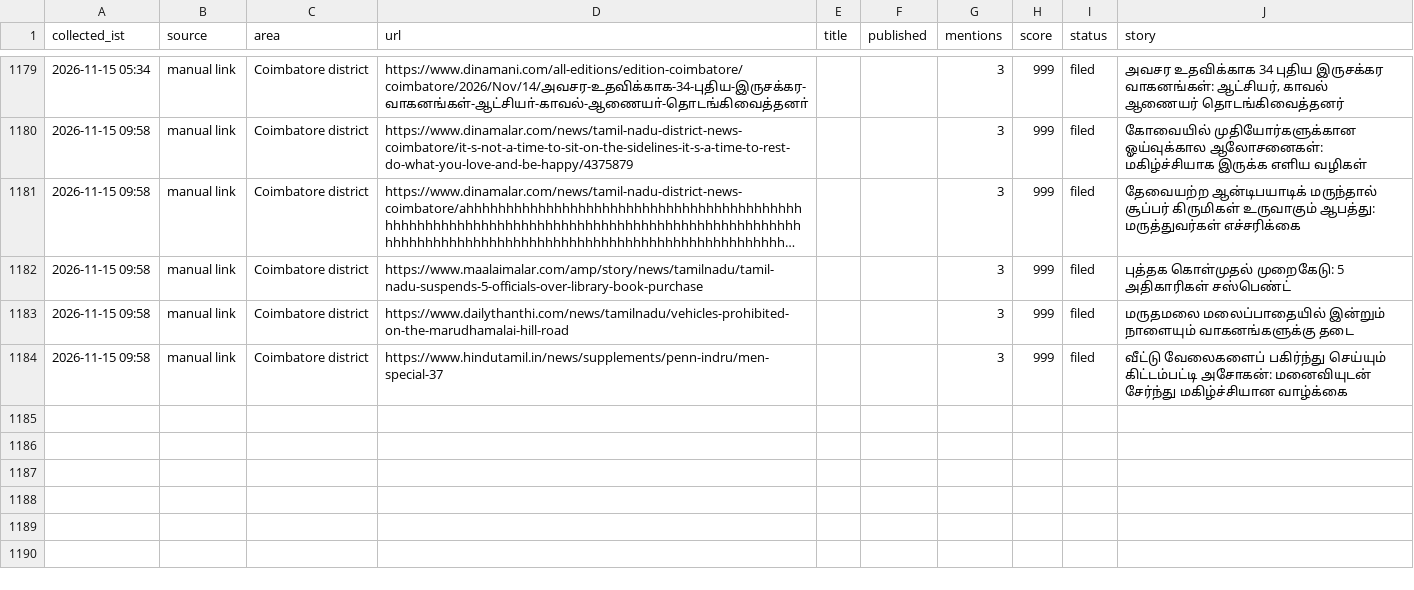
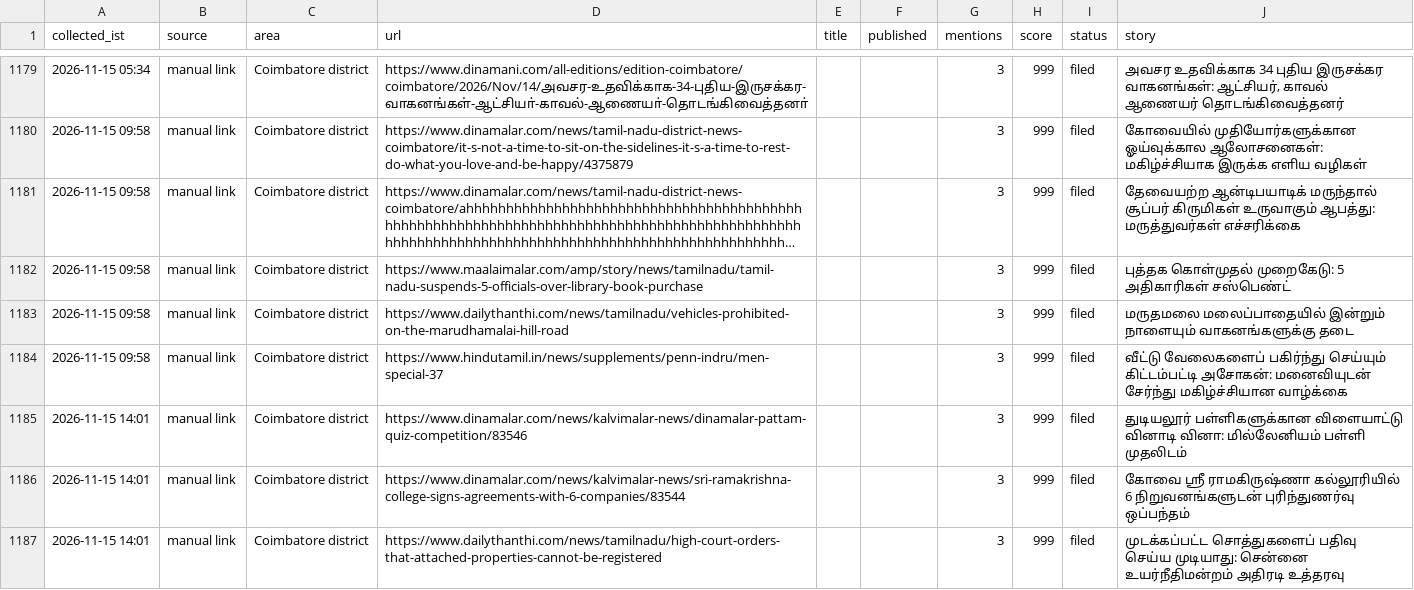
Before and after one commit to news360-tn/coimbatore360-autopost, a CSV file: research_free/archive/2026-11.csv, drawn as a sheet; only a part is shown, gaps mark what is left out; long unchanged cells end in …; the diff names each change by its address in the sheet, - before the commit and + after, or states it on an @@ line.

```diff
--- a/research_free/archive/2026-11.csv
+++ b/research_free/archive/2026-11.csv
+row 1185: 2026-11-15 14:01 | manual link | Coimbatore district | https://www.dinamalar.com/news/kalvimalar-news/dinamalar-pattam-quiz-competition/83546 |  |  | 3 | 999 | filed | துடியலூர் பள்ளிகளுக்கான விளையாட்டு வினாடி வினா: மில்லேனியம் பள்ளி முதலிடம்
+row 1186: 2026-11-15 14:01 | manual link | Coimbatore district | https://www.dinamalar.com/news/kalvimalar-news/sri-ramakrishna-college-signs-agreements-with-6-companies/83544 |  |  | 3 | 999 | filed | கோவை ஸ்ரீ ராமகிருஷ்ணா கல்லூரியில் 6 நிறுவனங்களுடன் புரிந்துணர்வு ஒப்பந்தம்
+row 1187: 2026-11-15 14:01 | manual link | Coimbatore district | https://www.dailythanthi.com/news/tamilnadu/high-court-orders-that-attached-properties-cannot-be-registered |  |  | 3 | 999 | filed | முடக்கப்பட்ட சொத்துகளைப் பதிவு செய்ய முடியாது: சென்னை உயர்நீதிமன்றம் அதிரடி உத்தரவு
```
Also changed, not shown: 6 other files.
